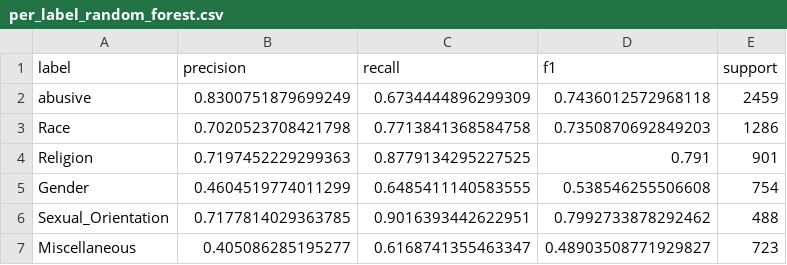
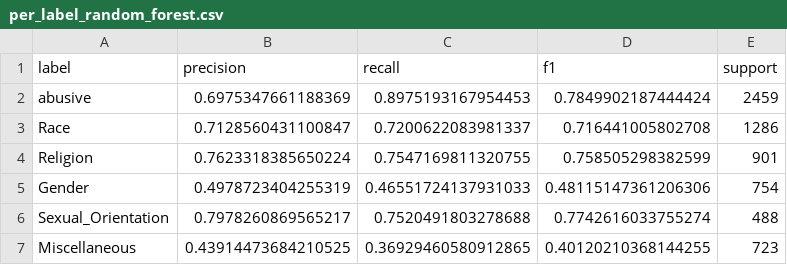
Before and after one commit to april-24/HateSpeechDetectionUsingNLP, a CSV file: results/per_label_random_forest.csv, drawn as a sheet.

```diff
--- a/results/per_label_random_forest.csv
+++ b/results/per_label_random_forest.csv
@@ -1,7 +1,7 @@
 label,precision,recall,f1,support
-abusive,0.8300751879699249,0.6734444896299309,0.7436012572968118,2459
-Race,0.7020523708421798,0.7713841368584758,0.7350870692849203,1286
-Religion,0.7197452229299363,0.8779134295227525,0.791,901
-Gender,0.4604519774011299,0.6485411140583555,0.538546255506608,754
-Sexual_Orientation,0.7177814029363785,0.9016393442622951,0.7992733878292462,488
-Miscellaneous,0.405086285195277,0.6168741355463347,0.48903508771929827,723
+abusive,0.6975347661188369,0.8975193167954453,0.7849902187444424,2459
+Race,0.7128560431100847,0.7200622083981337,0.716441005802708,1286
+Religion,0.7623318385650224,0.7547169811320755,0.758505298382599,901
+Gender,0.4978723404255319,0.46551724137931033,0.48115147361206306,754
+Sexual_Orientation,0.7978260869565217,0.7520491803278688,0.7742616033755274,488
+Miscellaneous,0.43914473684210525,0.36929460580912865,0.40120210368144255,723
```
Also changed, not shown: data/development_behavioral_tests.csv, results/comparison_table.csv, 18 other files.
